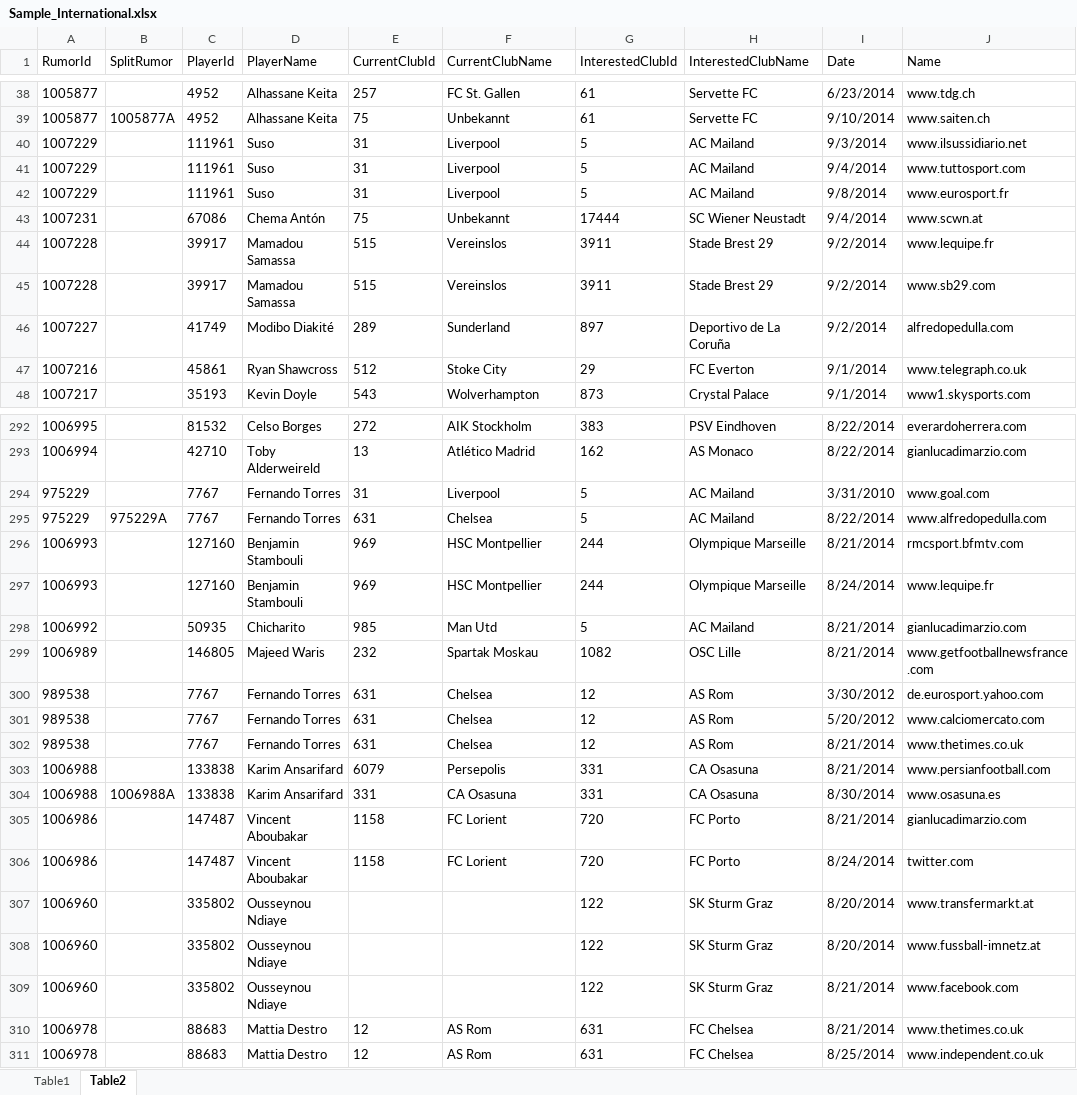
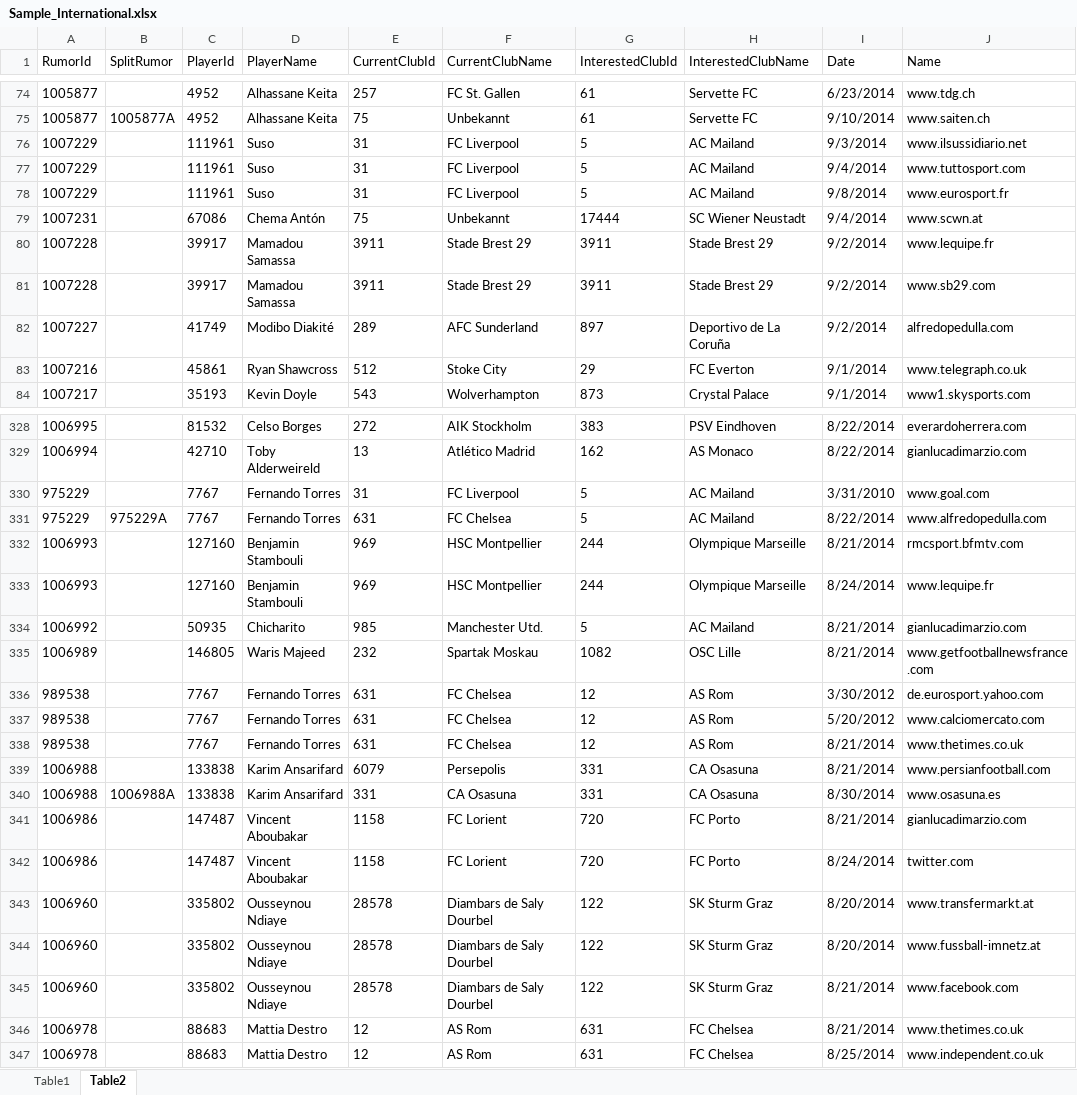
Before and after one commit to AndrewHK/IDP, an Excel workbook: Data/Sample_International.xlsx, sheet Table2, drawn as a sheet; only a part is shown, gaps mark what is left out; values as stored, in another font and other column widths than the file's, no borders; addresses are those after the commit; the diff covers the shown part only; the diff names each change by its address in the sheet, - before the commit and + after, or states it on an @@ line.

```diff
--- a/Data/Sample_International.xlsx (sheet Table2)
+++ b/Data/Sample_International.xlsx (sheet Table2)
-F76:F78 (CurrentClubName): Liverpool
+F76:F78 (CurrentClubName): FC Liverpool
-E80:E81 (CurrentClubId): 515
+E80:E81 (CurrentClubId): 3911
-F80:F81 (CurrentClubName): Vereinslos
+F80:F81 (CurrentClubName): Stade Brest 29
-F82 (CurrentClubName): Sunderland
+F82 (CurrentClubName): AFC Sunderland
-F330 (CurrentClubName): Liverpool
+F330 (CurrentClubName): FC Liverpool
-F331 (CurrentClubName): Chelsea
+F331 (CurrentClubName): FC Chelsea
-F334 (CurrentClubName): Man Utd
+F334 (CurrentClubName): Manchester Utd.
-D335 (PlayerName): Majeed Waris
+D335 (PlayerName): Waris Majeed
-F336:F338 (CurrentClubName): Chelsea
+F336:F338 (CurrentClubName): FC Chelsea
-E343:E345 (CurrentClubId): (empty)
+E343:E345 (CurrentClubId): 28578
-F343:F345 (CurrentClubName): (empty)
+F343:F345 (CurrentClubName): Diambars de Saly Dourbel
```
Also changed, not shown: 36 added rows, 27 removed rows and 54 edited cells elsewhere in this sheet, sheet Table1, 7 other files.
